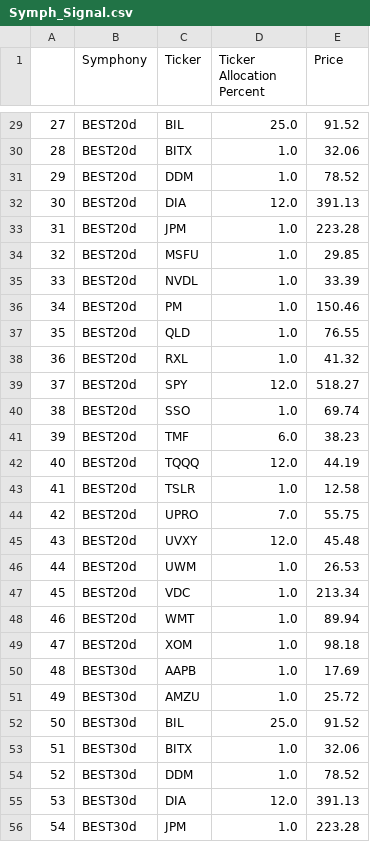
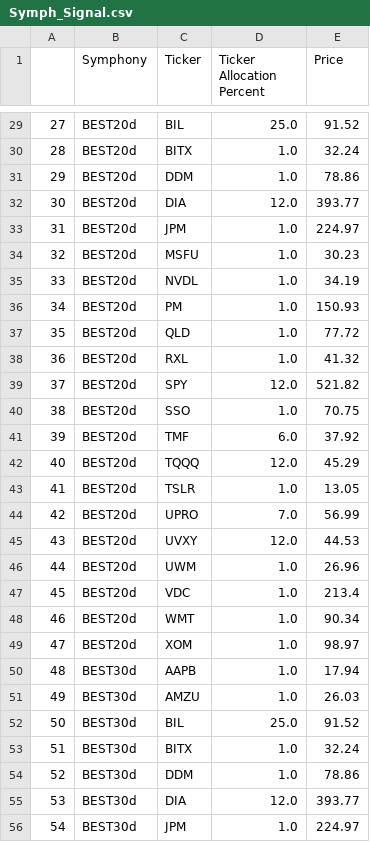
Before and after one commit to scarplus/signals, a CSV file: data/Symph_Signal.csv, drawn as a sheet; only a part is shown, gaps mark what is left out; the diff covers the shown part only.

```diff
--- a/data/Symph_Signal.csv
+++ b/data/Symph_Signal.csv
@@ -29,28 +29,28 @@
 27,BEST20d,BIL,25.0,91.52
-28,BEST20d,BITX,1.0,32.06
-29,BEST20d,DDM,1.0,78.52
-30,BEST20d,DIA,12.0,391.13
-31,BEST20d,JPM,1.0,223.28
-32,BEST20d,MSFU,1.0,29.85
-33,BEST20d,NVDL,1.0,33.39
-34,BEST20d,PM,1.0,150.46
-35,BEST20d,QLD,1.0,76.55
+28,BEST20d,BITX,1.0,32.24
+29,BEST20d,DDM,1.0,78.86
+30,BEST20d,DIA,12.0,393.77
+31,BEST20d,JPM,1.0,224.97
+32,BEST20d,MSFU,1.0,30.23
+33,BEST20d,NVDL,1.0,34.19
+34,BEST20d,PM,1.0,150.93
+35,BEST20d,QLD,1.0,77.72
 36,BEST20d,RXL,1.0,41.32
-37,BEST20d,SPY,12.0,518.27
-38,BEST20d,SSO,1.0,69.74
-39,BEST20d,TMF,6.0,38.23
-40,BEST20d,TQQQ,12.0,44.19
-41,BEST20d,TSLR,1.0,12.58
-42,BEST20d,UPRO,7.0,55.75
-43,BEST20d,UVXY,12.0,45.48
-44,BEST20d,UWM,1.0,26.53
-45,BEST20d,VDC,1.0,213.34
-46,BEST20d,WMT,1.0,89.94
-47,BEST20d,XOM,1.0,98.18
-48,BEST30d,AAPB,1.0,17.69
-49,BEST30d,AMZU,1.0,25.72
+37,BEST20d,SPY,12.0,521.82
+38,BEST20d,SSO,1.0,70.75
+39,BEST20d,TMF,6.0,37.92
+40,BEST20d,TQQQ,12.0,45.29
+41,BEST20d,TSLR,1.0,13.05
+42,BEST20d,UPRO,7.0,56.99
+43,BEST20d,UVXY,12.0,44.53
+44,BEST20d,UWM,1.0,26.96
+45,BEST20d,VDC,1.0,213.4
+46,BEST20d,WMT,1.0,90.34
+47,BEST20d,XOM,1.0,98.97
+48,BEST30d,AAPB,1.0,17.94
+49,BEST30d,AMZU,1.0,26.03
 50,BEST30d,BIL,25.0,91.52
-51,BEST30d,BITX,1.0,32.06
-52,BEST30d,DDM,1.0,78.52
-53,BEST30d,DIA,12.0,391.13
-54,BEST30d,JPM,1.0,223.28
+51,BEST30d,BITX,1.0,32.24
+52,BEST30d,DDM,1.0,78.86
+53,BEST30d,DIA,12.0,393.77
+54,BEST30d,JPM,1.0,224.97
```
Also changed, not shown: 168 edited cells elsewhere in this file.
